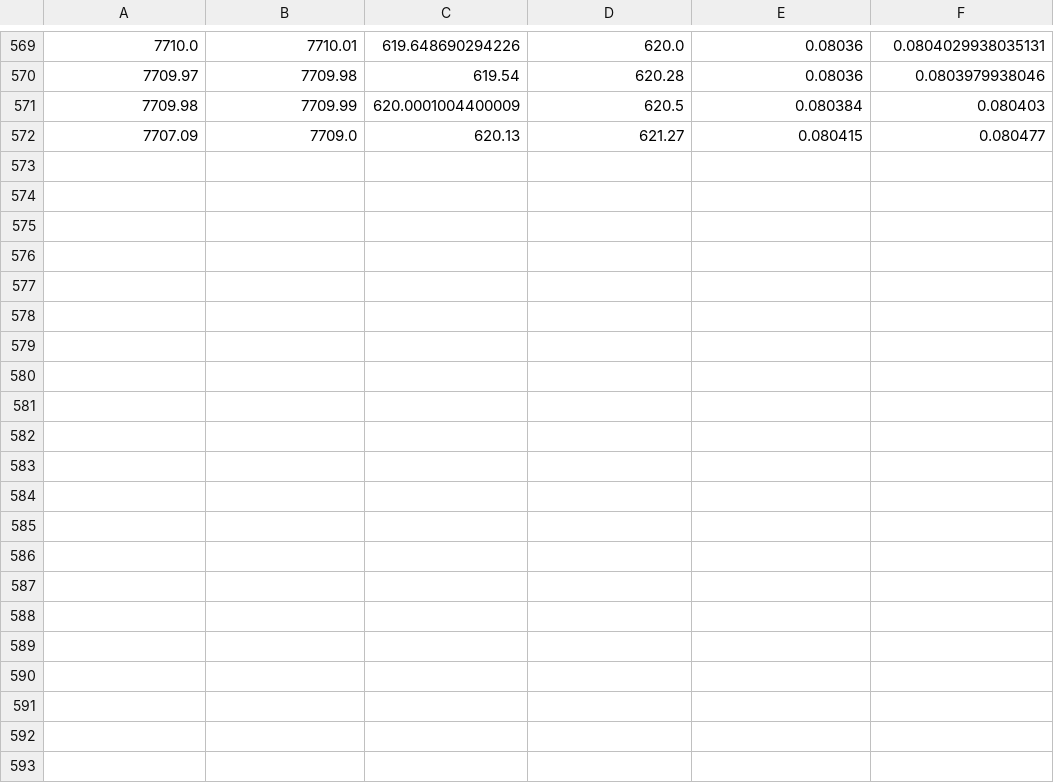
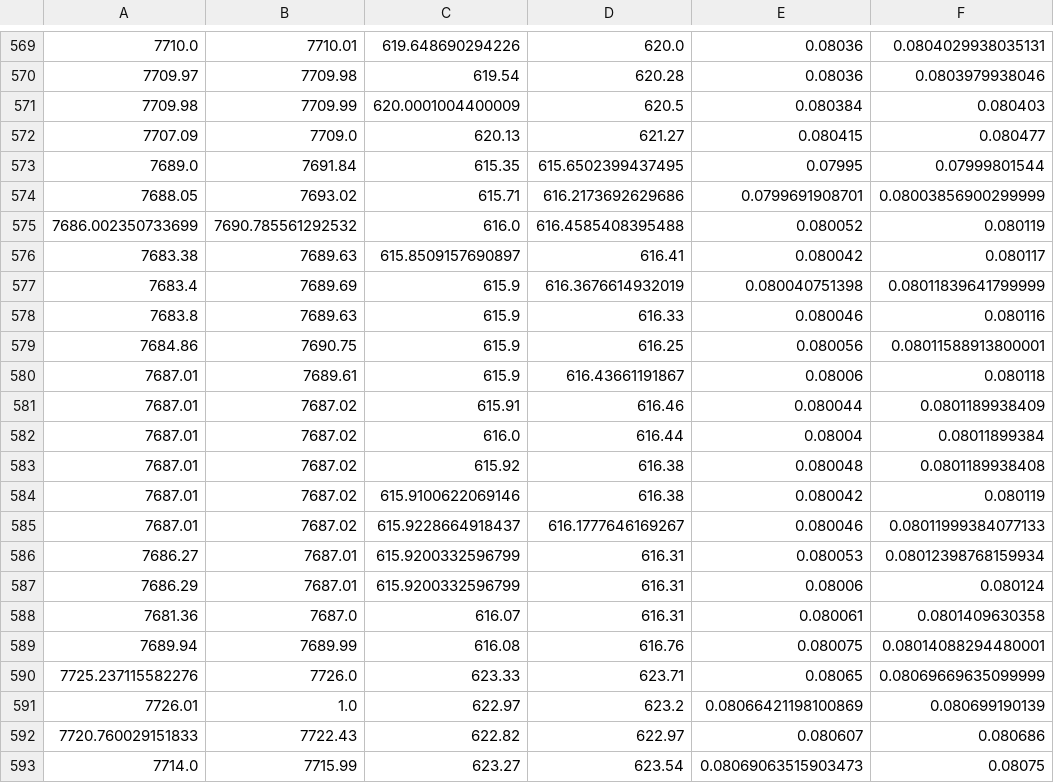
Before and after one commit to fruiz729/Narbitrage, a CSV file: data_files/weightedaverage.csv, drawn as a sheet; only a part is shown, gaps mark what is left out.

```diff
--- a/data_files/weightedaverage.csv
+++ b/data_files/weightedaverage.csv
@@ -572 +572,22 @@
 7707.09,7709.0,620.13,621.27,0.080415,0.080477
+7689.0,7691.84,615.35,615.6502399437495,0.07995,0.07999801544
+7688.05,7693.02,615.71,616.2173692629686,0.0799691908701,0.08003856900299999
+7686.002350733699,7690.785561292532,616.0,616.4585408395488,0.080052,0.080119
+7683.38,7689.63,615.8509157690897,616.41,0.080042,0.080117
+7683.4,7689.69,615.9,616.3676614932019,0.080040751398,0.08011839641799999
+7683.8,7689.63,615.9,616.33,0.080046,0.080116
+7684.86,7690.75,615.9,616.25,0.080056,0.08011588913800001
+7687.01,7689.61,615.9,616.43661191867,0.08006,0.080118
+7687.01,7687.02,615.91,616.46,0.080044,0.0801189938409
+7687.01,7687.02,616.0,616.44,0.08004,0.08011899384
+7687.01,7687.02,615.92,616.38,0.080048,0.0801189938408
+7687.01,7687.02,615.9100622069146,616.38,0.080042,0.080119
+7687.01,7687.02,615.9228664918437,616.1777646169267,0.080046,0.08011999384077133
+7686.27,7687.01,615.9200332596799,616.31,0.080053,0.08012398768159934
+7686.29,7687.01,615.9200332596799,616.31,0.08006,0.080124
+7681.36,7687.0,616.07,616.31,0.080061,0.0801409630358
+7689.94,7689.99,616.08,616.76,0.080075,0.08014088294480001
+7725.237115582276,7726.0,623.33,623.71,0.08065,0.08069669635099999
+7726.01,1.0,622.97,623.2,0.08066421198100869,0.080699190139
+7720.760029151833,7722.43,622.82,622.97,0.080607,0.080686
+7714.0,7715.99,623.27,623.54,0.08069063515903473,0.08075
```
Also changed, not shown: data_files/profit.csv, 2 other files.
